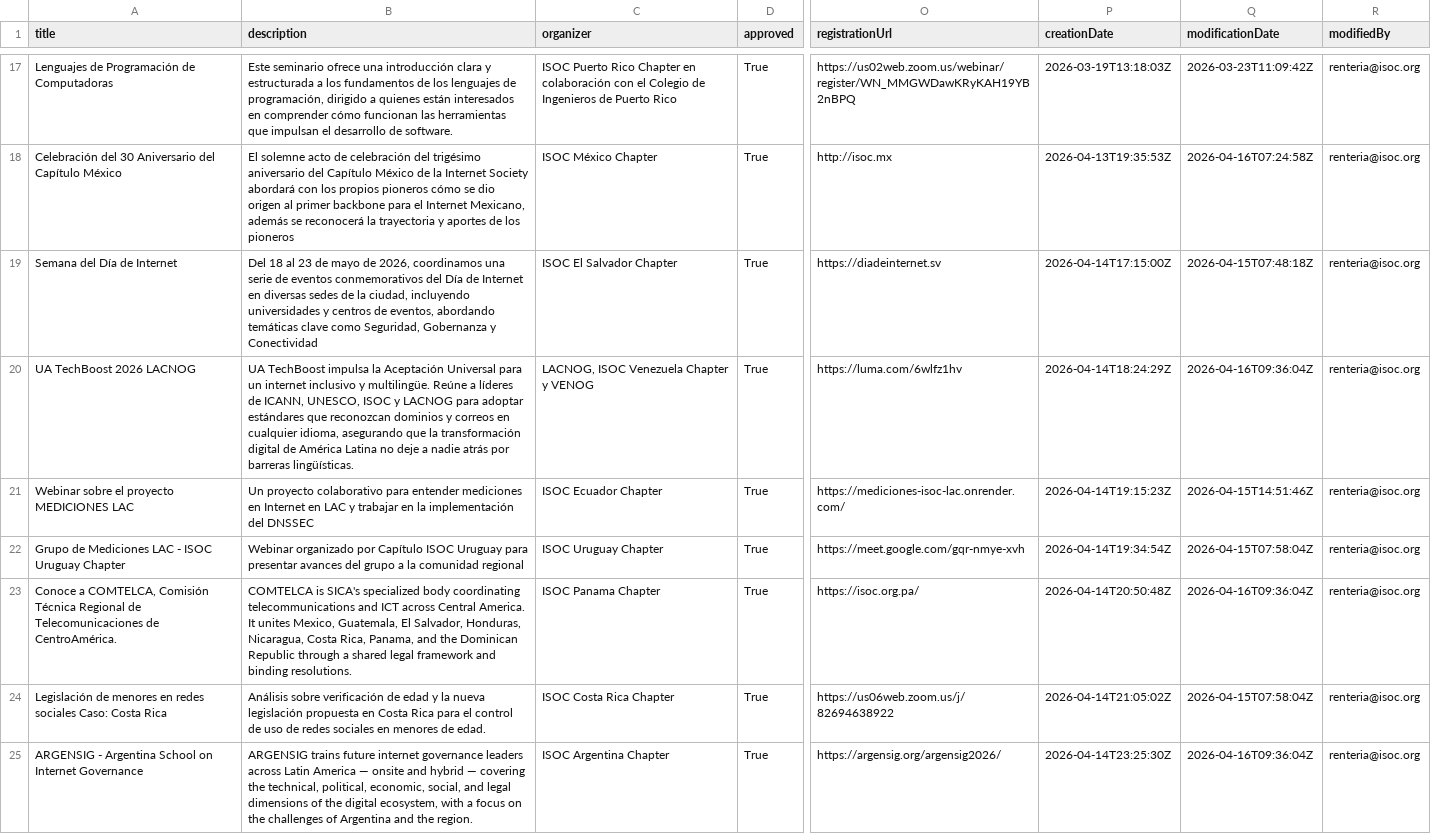
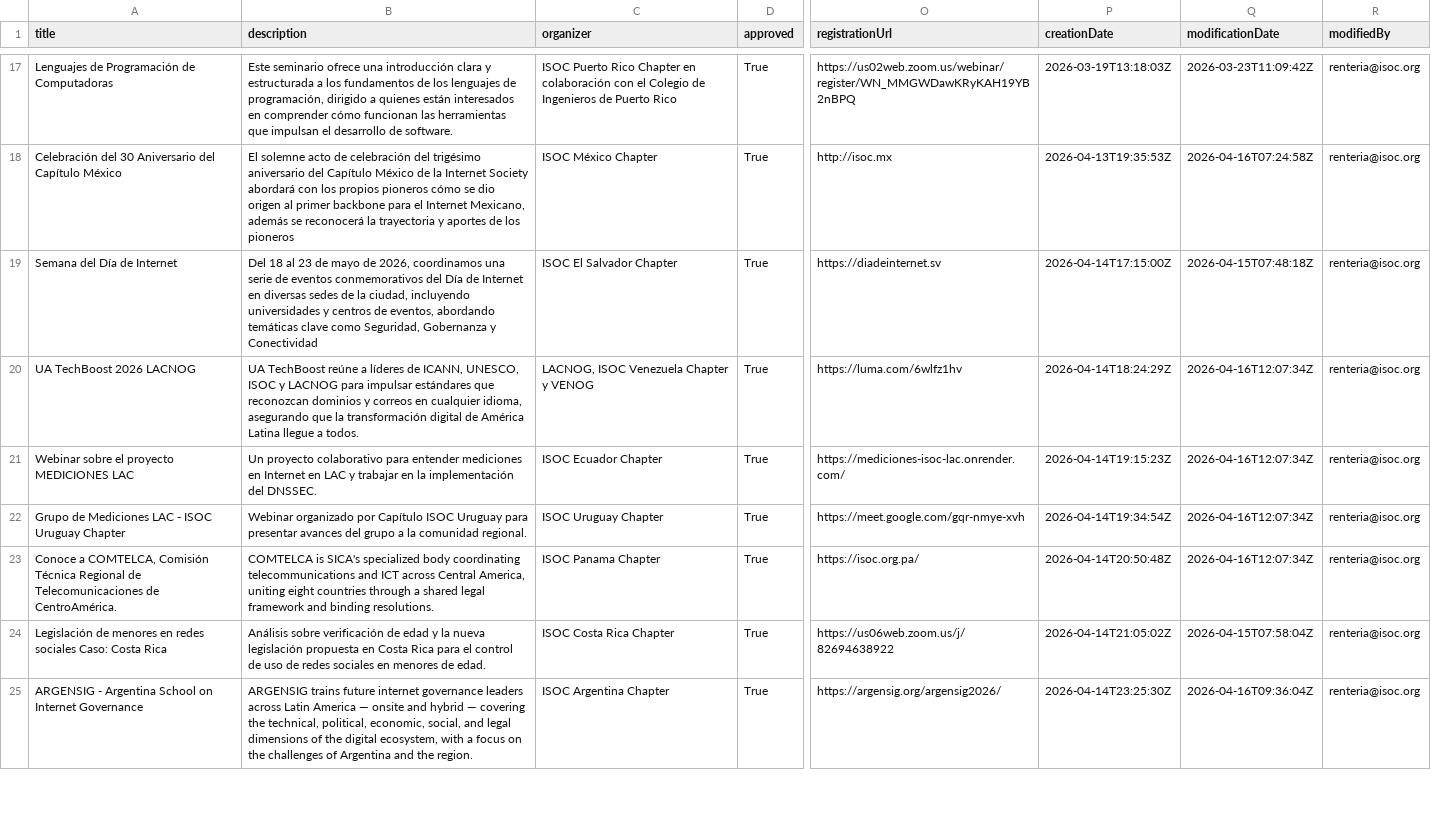
Before and after one commit to InternetSociety/community-opportunities, a CSV file: community-events/data/events.csv, drawn as a sheet; only a part is shown, gaps mark what is left out; the diff covers the shown part only; the diff names each change by its address in the sheet, - before the commit and + after, or states it on an @@ line.

```diff
--- a/community-events/data/events.csv
+++ b/community-events/data/events.csv
-B20 (description): UA TechBoost impulsa la Aceptación Universal para un internet inclusivo y multilingüe. Reúne a líderes de ICANN, UNESCO, ISOC y LACNOG para adoptar estándares que reconozcan dominios y correos en cualquier idioma, asegurando que la transformación digital de América Latina no deje a nadie atrás por barreras lingüísticas.
+B20 (description): UA TechBoost reúne a líderes de ICANN, UNESCO, ISOC y LACNOG para impulsar estándares que reconozcan dominios y correos en cualquier idioma, asegurando que la transformación digital de América Latina llegue a todos.
-Q20 (modificationDate): 2026-04-16T09:36:04Z
+Q20 (modificationDate): 2026-04-16T12:07:34Z
-B21 (description): …implementación del DNSSEC
+B21 (description): …implementación del DNSSEC.
-Q21 (modificationDate): 2026-04-15T14:51:46Z
+Q21 (modificationDate): 2026-04-16T12:07:34Z
-B22 (description): …la comunidad regional
+B22 (description): …la comunidad regional.
-Q22 (modificationDate): 2026-04-15T07:58:04Z
+Q22 (modificationDate): 2026-04-16T12:07:34Z
-B23 (description): …across Central America. It unites Mexico, Guatemala, El Salvador, Honduras, Nicaragua, Costa Rica, Panama, and the Dominican Republic through a…
+B23 (description): …across Central America, uniting eight countries through a…
-Q23 (modificationDate): 2026-04-16T09:36:04Z
+Q23 (modificationDate): 2026-04-16T12:07:34Z
```
Also changed, not shown: 12 edited cells elsewhere in this file, 1 other file.
